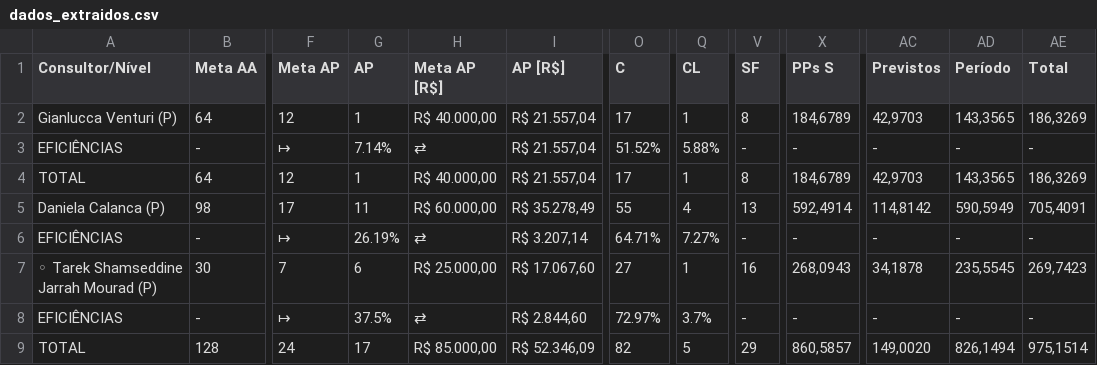
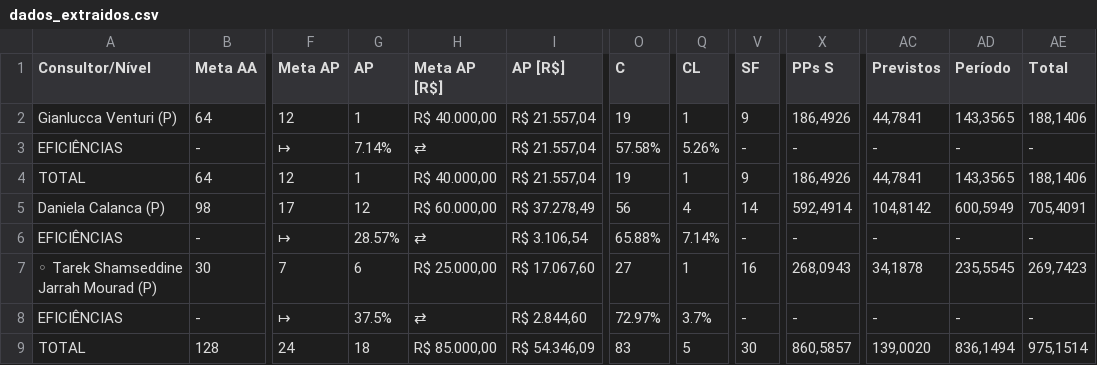
Before and after one commit to officew1goiania/gestaoavista2, a CSV file: dados_extraidos.csv, drawn as a sheet; only a part is shown, gaps mark what is left out; the diff names each change by its address in the sheet, - before the commit and + after, or states it on an @@ line.

```diff
--- a/dados_extraidos.csv
+++ b/dados_extraidos.csv
-O2 (C): 17
+O2 (C): 19
-V2 (SF): 8
+V2 (SF): 9
-X2 (PPs S): 184,6789
+X2 (PPs S): 186,4926
-AC2 (Previstos): 42,9703
+AC2 (Previstos): 44,7841
-AE2 (Total): 186,3269
+AE2 (Total): 188,1406
-O3 (C): 51.52%
+O3 (C): 57.58%
-Q3 (CL): 5.88%
+Q3 (CL): 5.26%
-O4 (C): 17
+O4 (C): 19
-V4 (SF): 8
+V4 (SF): 9
-X4 (PPs S): 184,6789
+X4 (PPs S): 186,4926
-AC4 (Previstos): 42,9703
+AC4 (Previstos): 44,7841
-AE4 (Total): 186,3269
+AE4 (Total): 188,1406
-G5 (AP): 11
+G5 (AP): 12
-I5 (AP [R$]): R$ 35.278,49
+I5 (AP [R$]): R$ 37.278,49
-O5 (C): 55
+O5 (C): 56
-V5 (SF): 13
+V5 (SF): 14
-AC5 (Previstos): 114,8142
+AC5 (Previstos): 104,8142
-AD5 (Período): 590,5949
+AD5 (Período): 600,5949
-G6 (AP): 26.19%
+G6 (AP): 28.57%
-I6 (AP [R$]): R$ 3.207,14
+I6 (AP [R$]): R$ 3.106,54
-O6 (C): 64.71%
+O6 (C): 65.88%
-Q6 (CL): 7.27%
+Q6 (CL): 7.14%
-G9 (AP): 17
+G9 (AP): 18
-I9 (AP [R$]): R$ 52.346,09
+I9 (AP [R$]): R$ 54.346,09
-O9 (C): 82
+O9 (C): 83
-V9 (SF): 29
+V9 (SF): 30
-AC9 (Previstos): 149,0020
+AC9 (Previstos): 139,0020
-AD9 (Período): 826,1494
+AD9 (Período): 836,1494
```
Also changed, not shown: dados_semana.csv, ranking_pp.csv, 1 other file.
